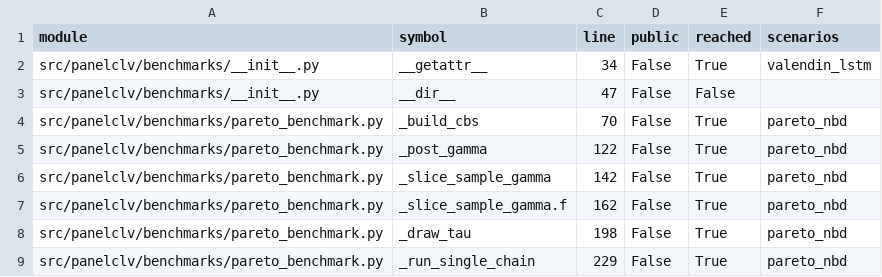
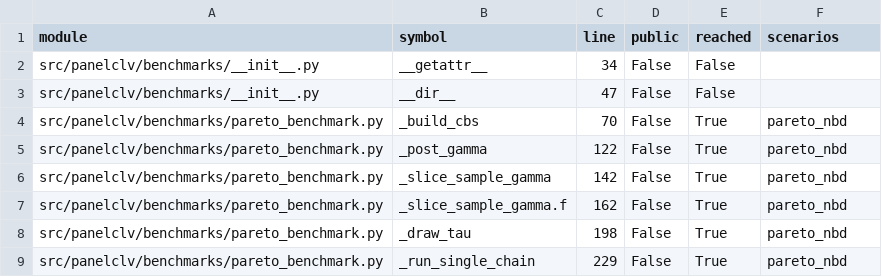
Before and after one commit to HuberPablo/panelclv, a CSV file: .scratch/package-simplification/reachability.csv, drawn as a sheet; only a part is shown; the diff covers the shown part only.

Commit message:
Close ticket 01: parametrise the golden test over four model families
The golden end-to-end test pinned the recurrent path only. The attention rollout
and the Valendin benchmark are live production and appeared in zero test files;
this lands the net before the rest of the cleanup set touches them.

- Four scenarios in tests/test_golden_end_to_end.py, exported as SCENARIOS. The
  three rollout arms share one _fit_and_roll tail and differ only in config,
  model pair and forecaster; transformer and valendin_lstm pin metrics,
  determinism and no-holdout-read alongside the existing lstm arm.
- The pareto_nbd arm asserts shape, finiteness and determinism only. Its short
  single-chain fit records which code runs, not whether it converged, so pinning
  its numbers would pin sampler noise.
- scripts/trace_golden_reachability.py imports all four scenarios from the test
  and drops its own re-implementation of the pipeline (~110 lines). Cost: the
  private benchmarks.__getattr__ hook now runs before the tracer is installed
  and reads unreached; noted in the docstring, no other symbol lost coverage.
- Fixes a defect carried over from the tracer's copy: the Pareto scenario
  rebuilt period_start from the ISO year/week pair, which put 53 periods in the
  calibration window where prepare_dataset puts 52. It now takes prepare_dataset's
  train_panel, T_HOLD and ids, as studies/runner.py does in production.

Suite: 183 tests in 16.5s before, 191 in 20.6s after, CPU-only.

```diff
--- a/.scratch/package-simplification/reachability.csv
+++ b/.scratch/package-simplification/reachability.csv
@@ -1,3 +1,3 @@
 module,symbol,line,public,reached,scenarios
-src/panelclv/benchmarks/__init__.py,__getattr__,34,False,True,valendin_lstm
+src/panelclv/benchmarks/__init__.py,__getattr__,34,False,False,
 src/panelclv/benchmarks/__init__.py,__dir__,47,False,False,
```
Also changed, not shown: 18 edited cells elsewhere in this file, 5 other files.
